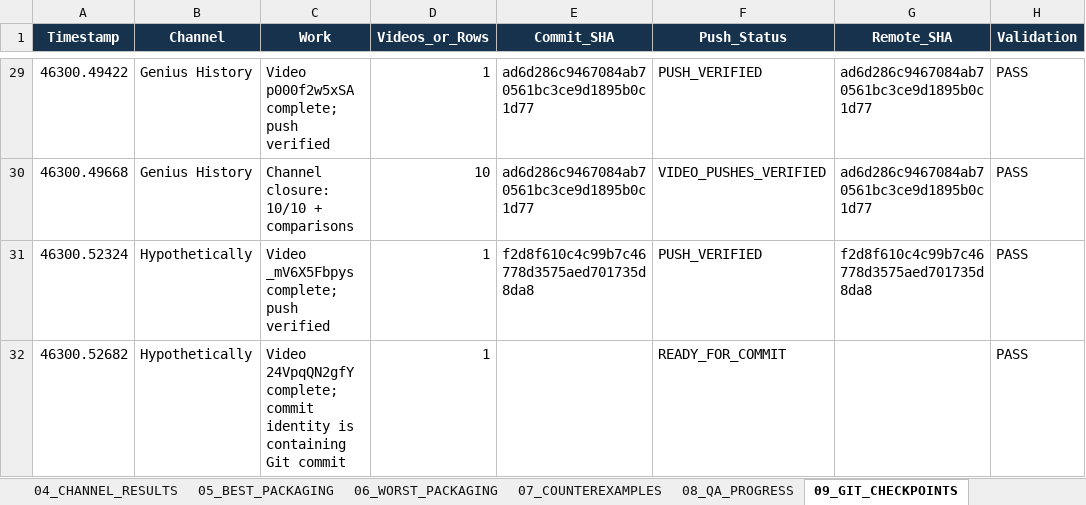
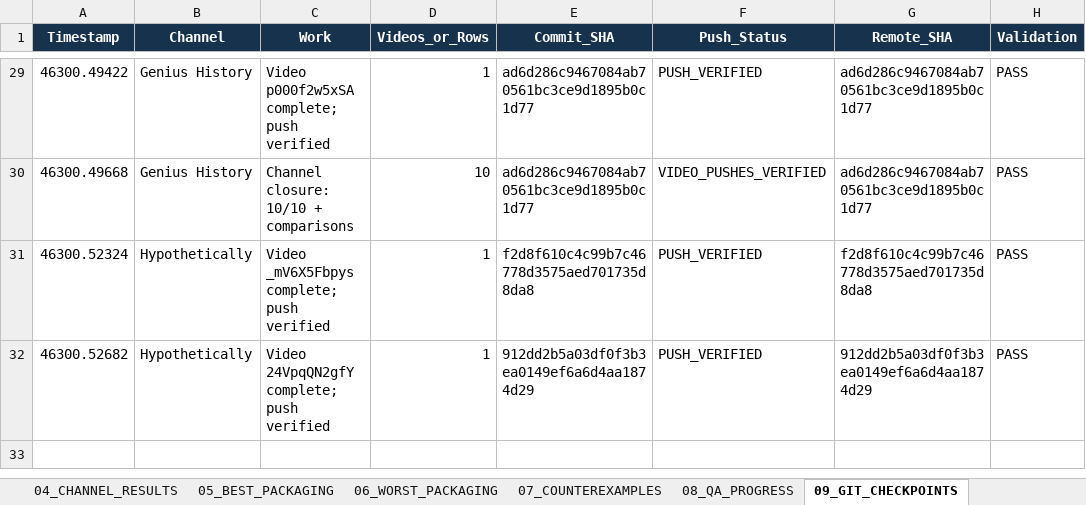
Before and after one commit to ghilmanITM360/youtube-intelligence-os, an Excel workbook: docs/research/thumbnail-forensics-2026-10-02/PACKAGING-PROGRESS.xlsx, sheet 09_GIT_CHECKPOINTS, drawn as a sheet; only a part is shown, gaps mark what is left out; values as stored, in another font and other column widths than the file's, no borders; table styles not drawn; the diff names each change by its address in the sheet, - before the commit and + after, or states it on an @@ line.

Commit message:
packaging: record verified video push and resource checkpoint

```diff
--- a/docs/research/thumbnail-forensics-2026-10-02/PACKAGING-PROGRESS.xlsx (sheet 09_GIT_CHECKPOINTS)
+++ b/docs/research/thumbnail-forensics-2026-10-02/PACKAGING-PROGRESS.xlsx (sheet 09_GIT_CHECKPOINTS)
-C32 (Work): …24VpqQN2gfY complete; commit identity is containing Git commit
+C32 (Work): …24VpqQN2gfY complete; push verified
-E32 (Commit_SHA): (empty)
+E32 (Commit_SHA): 912dd2b5a03df0f3b3ea0149ef6a6d4aa1874d29
-F32 (Push_Status): READY_FOR_COMMIT
+F32 (Push_Status): PUSH_VERIFIED
-G32 (Remote_SHA): (empty)
+G32 (Remote_SHA): 912dd2b5a03df0f3b3ea0149ef6a6d4aa1874d29
```
Also changed, not shown: sheet 00_DASHBOARD, sheet 08_QA_PROGRESS, sheet 01_CHANNEL_PROGRESS, sheet 03_CURRENT_CHANNEL, sheet 02_VIDEO_PROGRESS, 1 other file.
